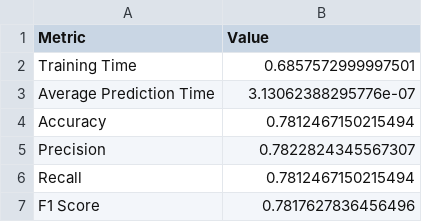
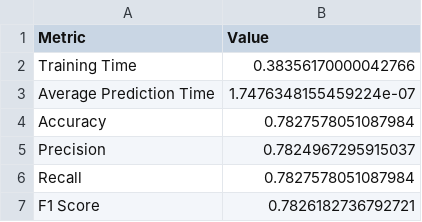
Before and after one commit to horse-3903/aws-wep-group-12, a CSV file: results/dt_spec/general_metrics.csv, drawn as a sheet.

```diff
--- a/results/dt_spec/general_metrics.csv
+++ b/results/dt_spec/general_metrics.csv
@@ -1,7 +1,7 @@
 Metric,Value
-Training Time,0.6857572999997501
-Average Prediction Time,3.13062388295776e-07
-Accuracy,0.7812467150215494
-Precision,0.7822824345567307
-Recall,0.7812467150215494
-F1 Score,0.7817627836456496
+Training Time,0.38356170000042766
+Average Prediction Time,1.7476348155459224e-07
+Accuracy,0.7827578051087984
+Precision,0.7824967295915037
+Recall,0.7827578051087984
+F1 Score,0.7826182736792721
```
Also changed, not shown: results/dt_full/classification_report.csv, results/dt_spec/classification_report.csv, 37 other files.
